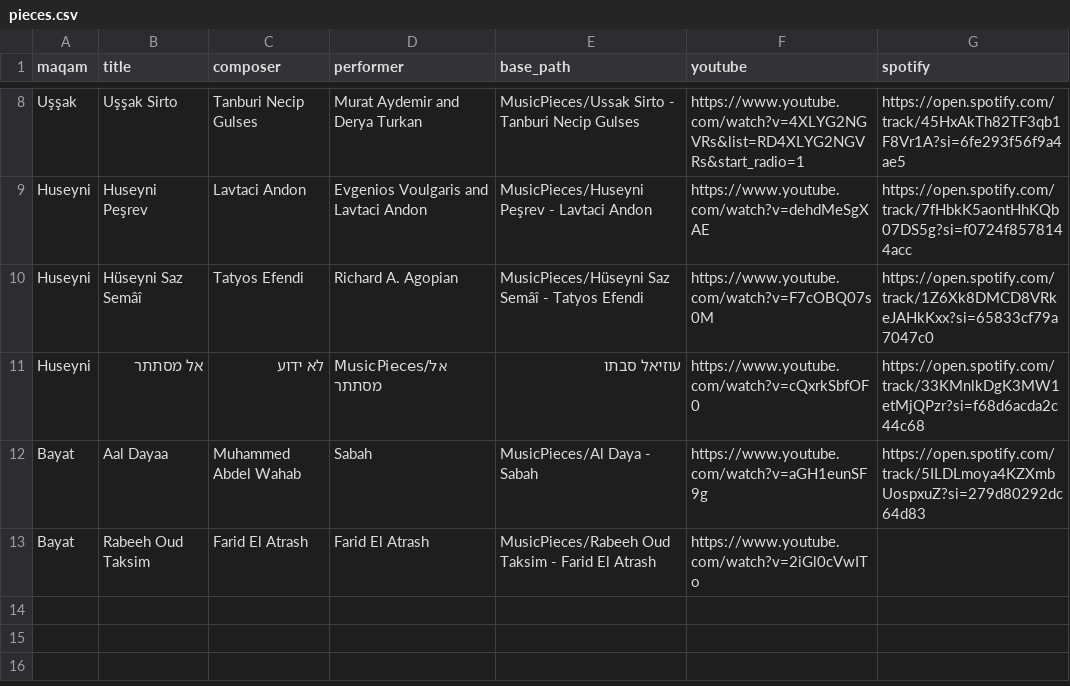
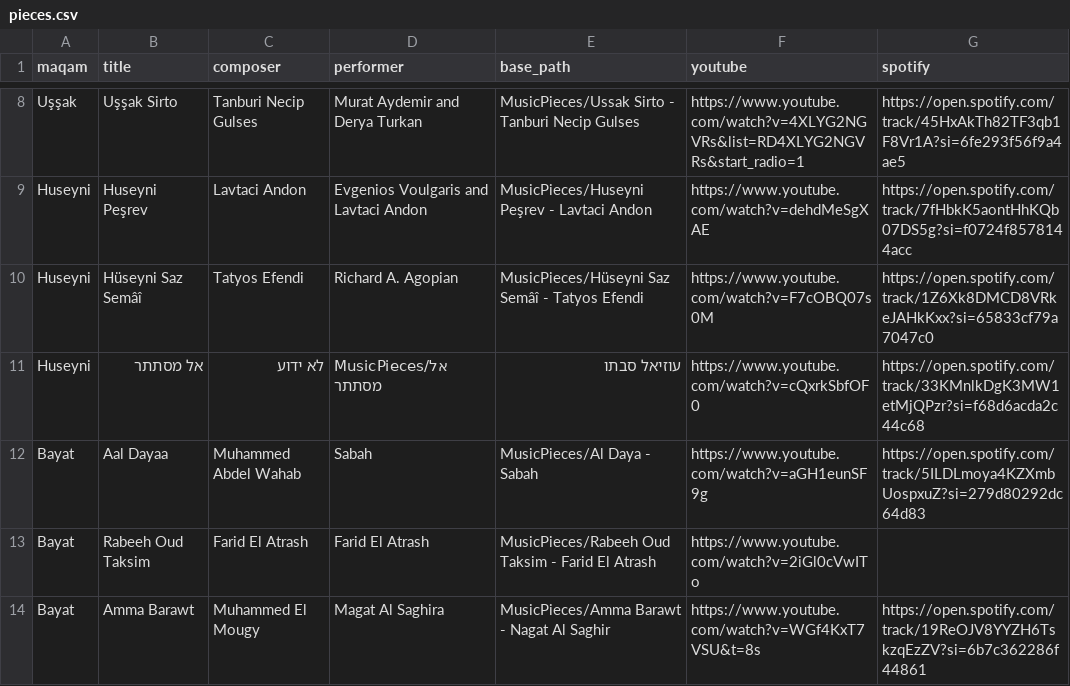
Before and after one commit to KaplanShmulik/Maqam-based-Play-List, a CSV file: pieces.csv, drawn as a sheet; only a part is shown, gaps mark what is left out; the diff names each change by its address in the sheet, - before the commit and + after, or states it on an @@ line.

Commit message:
Add Amma Barawt

```diff
--- a/pieces.csv
+++ b/pieces.csv
+row 14: Bayat | Amma Barawt | Muhammed El Mougy | Magat Al Saghira | MusicPieces/Amma Barawt - Nagat Al Saghir | https://www.youtube.com/watch?v=WGf4KxT7VSU&t=8s | https://open.spotify.com/track/19ReOJV8YYZH6TskzqEzZV?si=6b7c362286f44861
```
Also changed, not shown: 4 other files.
